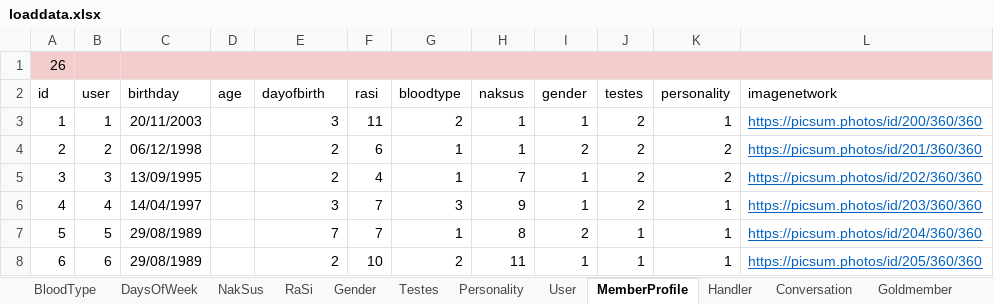
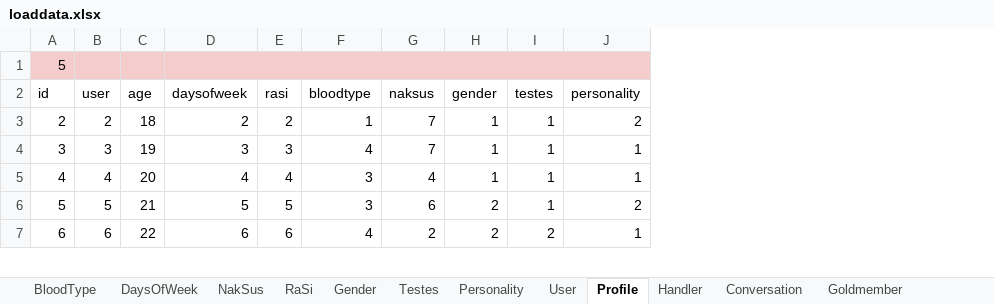
Before and after one commit to findsmyfriends/taffy, an Excel workbook: web/xlsx/loaddata.xlsx, sheet Profile, drawn as a sheet; only a part is shown; values as stored, in another font and other column widths than the file's, no borders; conditional formats not drawn; removed rows and columns are numbered as before the commit, all else as after; the diff covers the shown part only; the diff names each change by its address in the sheet, - before the commit and + after, or states it on an @@ line.

```diff
--- a/web/xlsx/loaddata.xlsx (sheet Profile)
+++ b/web/xlsx/loaddata.xlsx (sheet Profile)
-sheet tab: MemberProfile
+sheet tab: Profile
-column C (birthday), rows 4-8: 06/12/1998 | 13/09/1995 | 14/04/1997 | 29/08/1989 | 29/08/1989
-column L (imagenetwork), rows 4-8: https://picsum.photos/id/201/360/360 | https://picsum.photos/id/202/360/360 | https://picsum.photos/id/203/360/360 | https://picsum.photos/id/204/360/360 | https://picsum.photos/id/205/360/360
-A1 (id): 26
+A1 (id): 5
+D1:J1 merged
-D2: dayofbirth
+D2: daysofweek
-row 3: 1 | 1 | 20/11/2003 |  | 3 | 11 | 2 | 1 | 1 | 2 | 1 | https://picsum.photos/id/200/360/360
-C3 (age): (empty)
+C3 (age): 18
-E3 (rasi): 6
+E3 (rasi): 2
-G3 (naksus): 1
+G3 (naksus): 7
-H3 (gender): 2
+H3 (gender): 1
-I3:I5 (testes): 2
+I3:I5 (testes): 1
-C4 (age): (empty)
+C4 (age): 19
-D4 (daysofweek): 2
+D4 (daysofweek): 3
-E4 (rasi): 4
+E4 (rasi): 3
-F4 (bloodtype): 1
+F4 (bloodtype): 4
-J4 (personality): 2
+J4 (personality): 1
-C5 (age): (empty)
+C5 (age): 20
-D5 (daysofweek): 3
+D5 (daysofweek): 4
-E5 (rasi): 7
+E5 (rasi): 4
-G5 (naksus): 9
+G5 (naksus): 4
-C6 (age): (empty)
+C6 (age): 21
-D6 (daysofweek): 7
+D6 (daysofweek): 5
-E6 (rasi): 7
+E6 (rasi): 5
-F6 (bloodtype): 1
+F6 (bloodtype): 3
-G6 (naksus): 8
+G6 (naksus): 6
-J6 (personality): 1
+J6 (personality): 2
-C7 (age): (empty)
+C7 (age): 22
-D7 (daysofweek): 2
+D7 (daysofweek): 6
-E7 (rasi): 10
+E7 (rasi): 6
-F7 (bloodtype): 2
+F7 (bloodtype): 4
-G7 (naksus): 11
+G7 (naksus): 2
-H7 (gender): 1
+H7 (gender): 2
-I7 (testes): 1
+I7 (testes): 2
```
Also changed, not shown: 1 added row and 456 edited cells elsewhere in this sheet, sheet User, sheet Goldmember, sheet Conversation, sheet Personality, sheet Gender, sheet Testes, formulas that keep their value, 12 other files.
